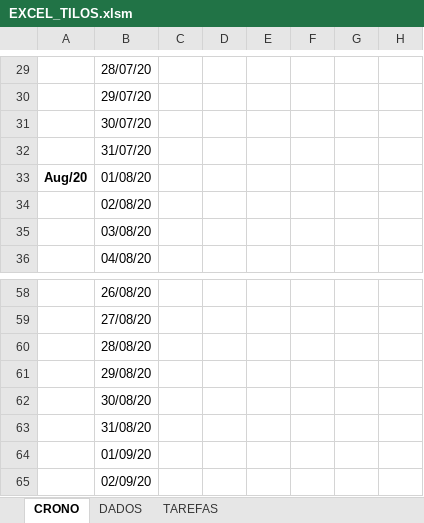
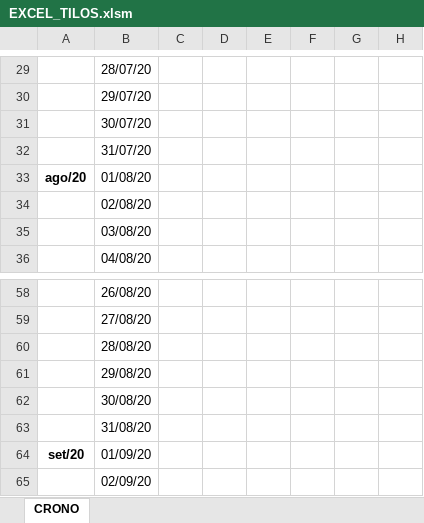
Before and after one commit to DinisFernandes/Tilos4Excel, an Excel workbook: EXCEL_TILOS.xlsm, sheet CRONO, drawn as a sheet; only a part is shown, gaps mark what is left out; values as stored, in another font and other column widths than the file's, no borders; charts and pictures not drawn; the diff names each change by its address in the sheet, - before the commit and + after, or states it on an @@ line.

Commit message:
crono gantt//github

```diff
--- a/EXCEL_TILOS.xlsm (sheet CRONO)
+++ b/EXCEL_TILOS.xlsm (sheet CRONO)
@@ sheet tab hidden: DADOS @@
@@ sheet tab hidden: TAREFAS @@
-A33: Aug/20
+A33: ago/20
-A64: (empty)
+A64: set/20
```
Also changed, not shown: formulas that keep their value, charts or pictures.
